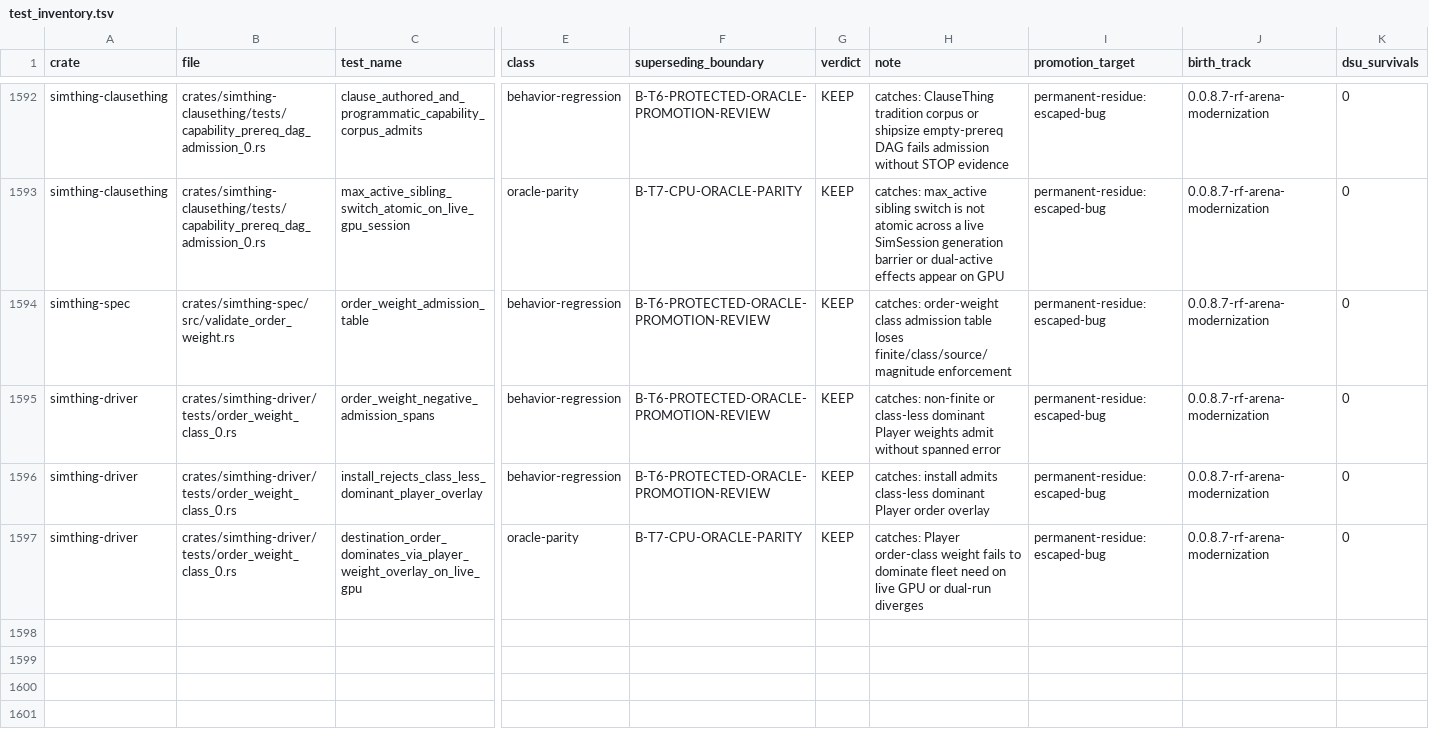
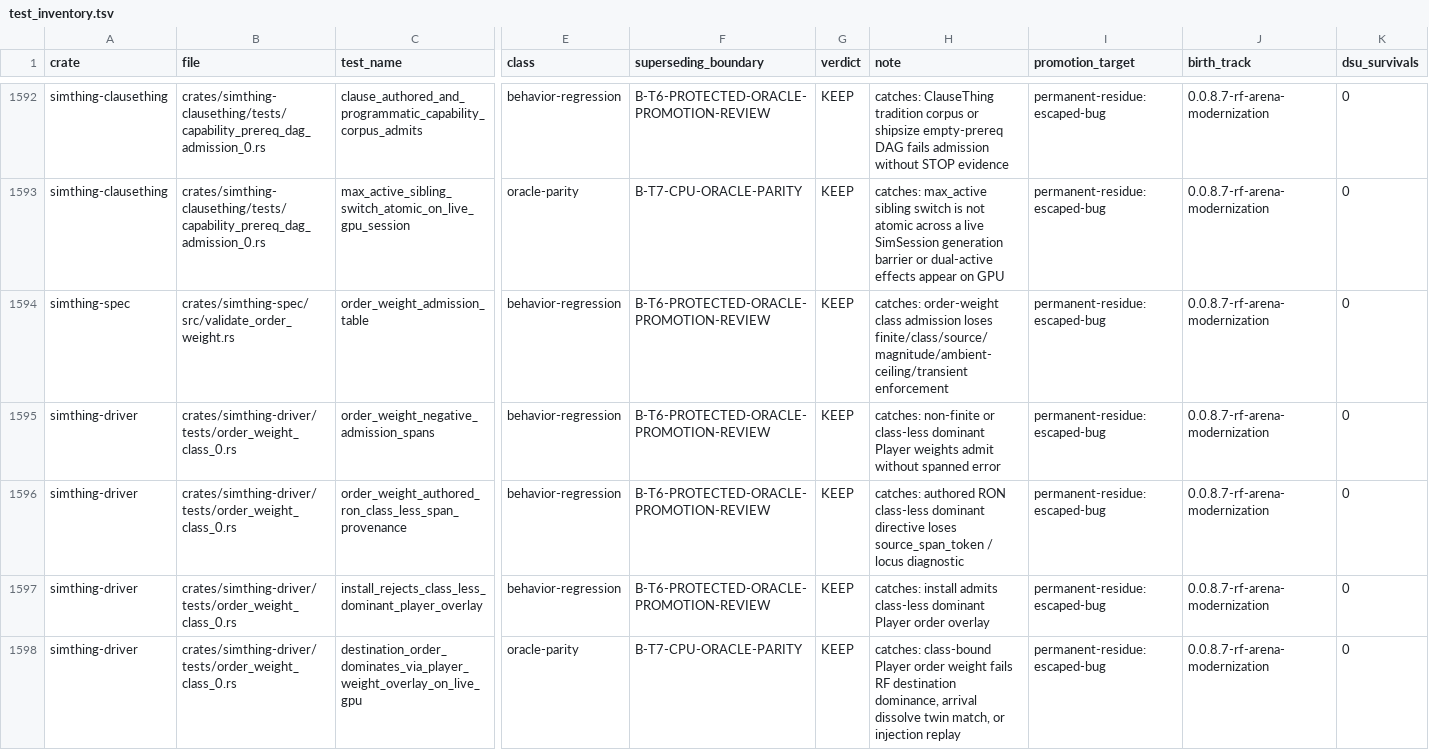
Before and after one commit to khorum08/SimThing, a TSV file: scripts/ci/test_inventory.tsv, drawn as a sheet; only a part is shown, gaps mark what is left out; addresses are those after the commit; rows hold the shown columns only; the diff names each change by its address in the sheet, - before the commit and + after, or states it on an @@ line.

Commit message:
ORDER-WEIGHT-CLASS-0 remand: class-bound directive path + RF destination proof
Remand 5097206874: typed submit_order_directive resolves admitted class magnitude into ordinary Player Transient overlays (no raw ORDER_MAGNITUDE bypass); arena-grounded ambient_ceiling replaces the magic 1000 floor; live GPU RF two-destination referee proves dominance, PropertyReaches arrival dissolve, never-ordered twin bit-exact equality, injection re-play, and RF-1. Authored RON fixture echoes source_span_token.

```diff
--- a/scripts/ci/test_inventory.tsv
+++ b/scripts/ci/test_inventory.tsv
-H1594 (note): …class admission table loses finite/class/source/magnitude enforcement
+H1594 (note): …class admission loses finite/class/source/magnitude/ambient-ceiling/transient enforcement
+row 1596: simthing-driver | crates/simthing-driver/tests/order_weight_class_0.rs | order_weight_authored_ron_class_less_span_provenance | behavior-regression | B-T6-PROTECTED-ORACLE-PROMOTION-REVIEW | KEEP | catches: authored RON class-less dominant directive loses source_span_token / locus diagnostic | permanent-residue:escaped-bug | 0.0.8.7-rf-arena-modernization | 0
-H1598 (note): catches: Player order-class weight fails to dominate fleet need on live GPU or dual-run diverges
+H1598 (note): catches: class-bound Player order weight fails RF destination dominance, arrival dissolve twin match, or injection replay
```
Also changed, not shown: scripts/ci/anchor_reach_log.tsv, 10 other files.
